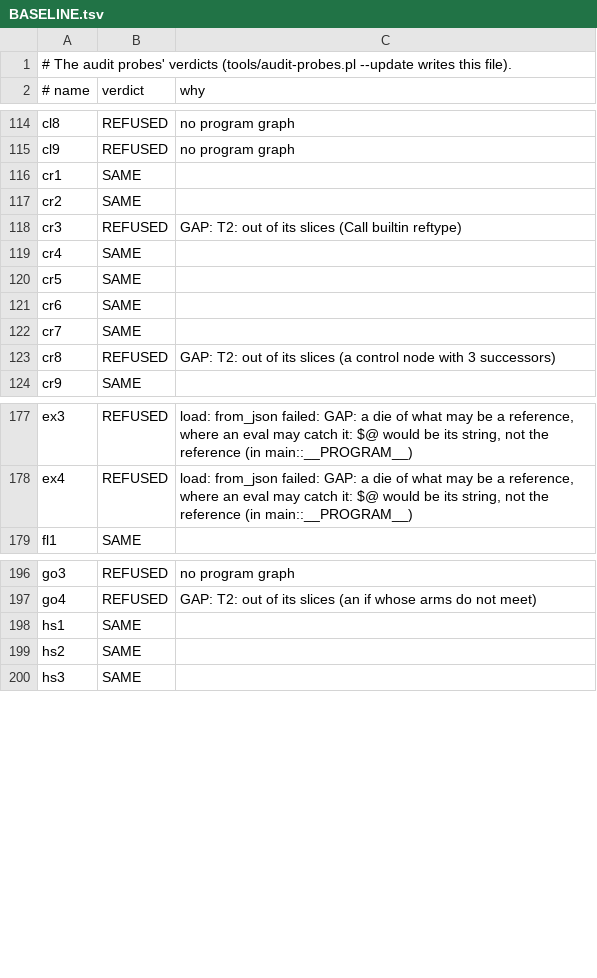
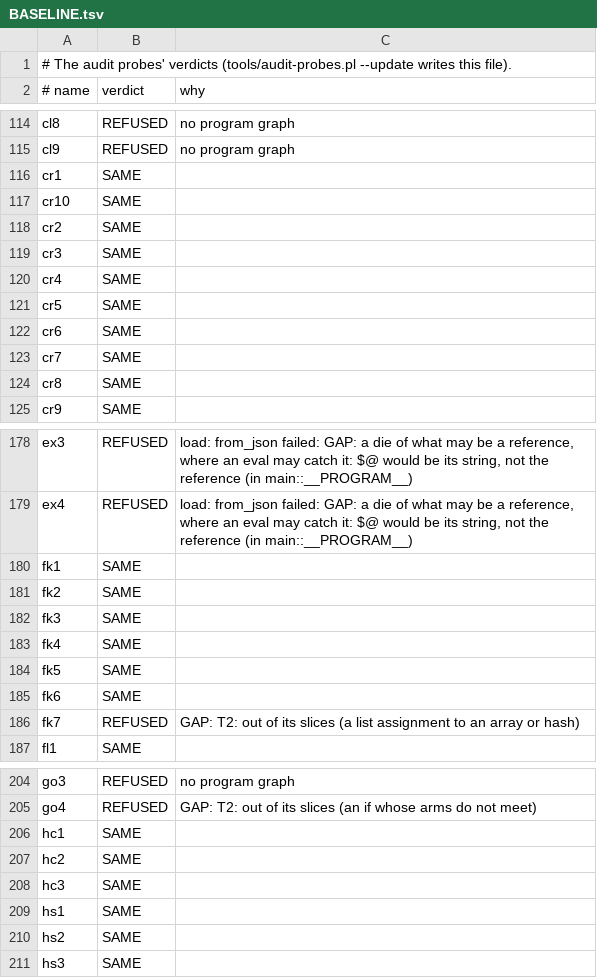
Before and after one commit to perigrin/chalk, a TSV file: t/data/audit-probes/BASELINE.tsv, drawn as a sheet; only a part is shown, gaps mark what is left out; the diff covers the shown part only.

```diff
--- a/t/data/audit-probes/BASELINE.tsv
+++ b/t/data/audit-probes/BASELINE.tsv
@@ -116,4 +116,5 @@ cl9	REFUSED	no program graph
 cr1	SAME	
+cr10	SAME	
 cr2	SAME	
-cr3	REFUSED	GAP: T2: out of its slices (Call builtin reftype)
+cr3	SAME	
 cr4	SAME	
@@ -122,3 +123,3 @@ cr6	SAME
 cr7	SAME	
-cr8	REFUSED	GAP: T2: out of its slices (a control node with 3 successors)
+cr8	SAME	
 cr9	SAME	
@@ -178,2 +179,9 @@ ex3	REFUSED	load: from_json failed: GAP: a die of what may be a reference, where
 ex4	REFUSED	load: from_json failed: GAP: a die of what may be a reference, where an eval may catch it: $@ would be its string, not the reference (in main::__PROGRAM__)
+fk1	SAME	
+fk2	SAME	
+fk3	SAME	
+fk4	SAME	
+fk5	SAME	
+fk6	SAME	
+fk7	REFUSED	GAP: T2: out of its slices (a list assignment to an array or hash)
 fl1	SAME	
@@ -197,2 +205,5 @@ go3	REFUSED	no program graph
 go4	REFUSED	GAP: T2: out of its slices (an if whose arms do not meet)
+hc1	SAME	
+hc2	SAME	
+hc3	SAME	
 hs1	SAME	
```
Also changed, not shown: 2 edited cells elsewhere in this file, 11 other files.
